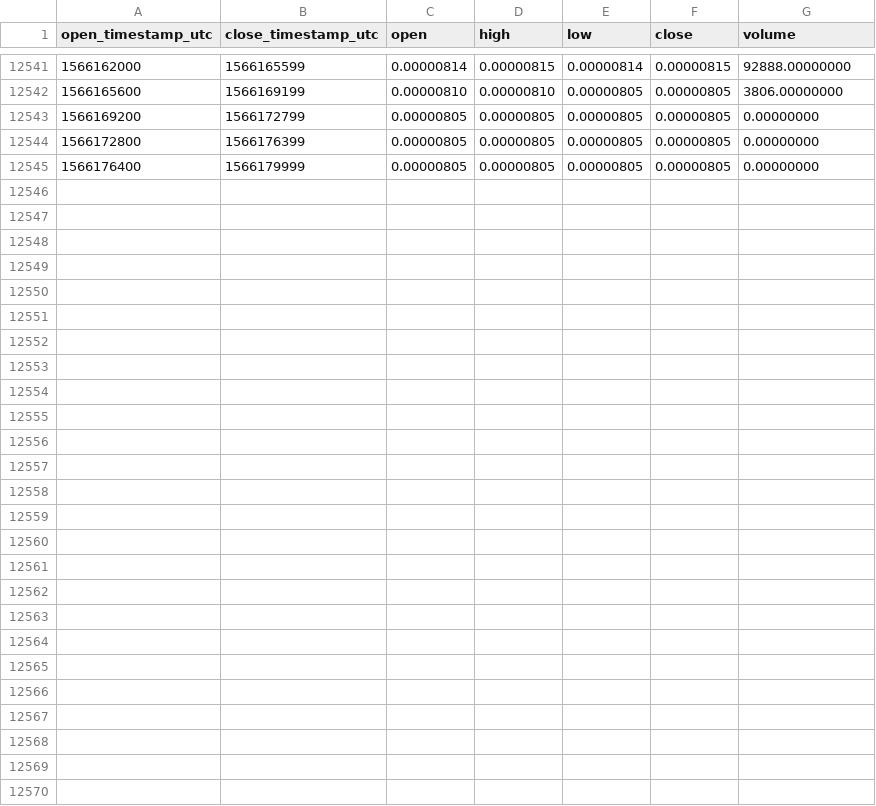
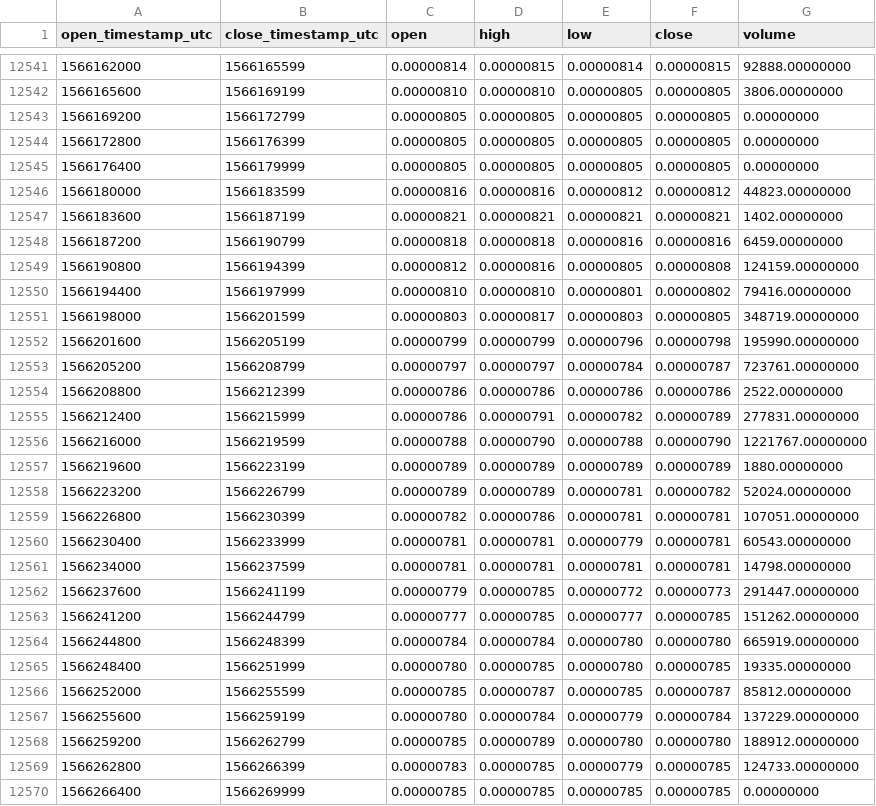
Before and after one commit to cryptobigbro/binance-STORMETH, a CSV file: binance-STORMETH-1h.csv, drawn as a sheet; only a part is shown, gaps mark what is left out.

Commit message:
Update OHLCV data.

```diff
--- a/binance-STORMETH-1h.csv
+++ b/binance-STORMETH-1h.csv
@@ -12545 +12545,26 @@ open_timestamp_utc,close_timestamp_utc,open,high,low,close,volume
 1566176400,1566179999,0.00000805,0.00000805,0.00000805,0.00000805,0.00000000
+1566180000,1566183599,0.00000816,0.00000816,0.00000812,0.00000812,44823.00000000
+1566183600,1566187199,0.00000821,0.00000821,0.00000821,0.00000821,1402.00000000
+1566187200,1566190799,0.00000818,0.00000818,0.00000816,0.00000816,6459.00000000
+1566190800,1566194399,0.00000812,0.00000816,0.00000805,0.00000808,124159.00000000
+1566194400,1566197999,0.00000810,0.00000810,0.00000801,0.00000802,79416.00000000
+1566198000,1566201599,0.00000803,0.00000817,0.00000803,0.00000805,348719.00000000
+1566201600,1566205199,0.00000799,0.00000799,0.00000796,0.00000798,195990.00000000
+1566205200,1566208799,0.00000797,0.00000797,0.00000784,0.00000787,723761.00000000
+1566208800,1566212399,0.00000786,0.00000786,0.00000786,0.00000786,2522.00000000
+1566212400,1566215999,0.00000786,0.00000791,0.00000782,0.00000789,277831.00000000
+1566216000,1566219599,0.00000788,0.00000790,0.00000788,0.00000790,1221767.00000000
+1566219600,1566223199,0.00000789,0.00000789,0.00000789,0.00000789,1880.00000000
+1566223200,1566226799,0.00000789,0.00000789,0.00000781,0.00000782,52024.00000000
+1566226800,1566230399,0.00000782,0.00000786,0.00000781,0.00000781,107051.00000000
+1566230400,1566233999,0.00000781,0.00000781,0.00000779,0.00000781,60543.00000000
+1566234000,1566237599,0.00000781,0.00000781,0.00000781,0.00000781,14798.00000000
+1566237600,1566241199,0.00000779,0.00000785,0.00000772,0.00000773,291447.00000000
+1566241200,1566244799,0.00000777,0.00000785,0.00000777,0.00000785,151262.00000000
+1566244800,1566248399,0.00000784,0.00000784,0.00000780,0.00000780,665919.00000000
+1566248400,1566251999,0.00000780,0.00000785,0.00000780,0.00000785,19335.00000000
+1566252000,1566255599,0.00000785,0.00000787,0.00000785,0.00000787,85812.00000000
+1566255600,1566259199,0.00000780,0.00000784,0.00000779,0.00000784,137229.00000000
+1566259200,1566262799,0.00000785,0.00000789,0.00000780,0.00000780,188912.00000000
+1566262800,1566266399,0.00000783,0.00000785,0.00000779,0.00000785,124733.00000000
+1566266400,1566269999,0.00000785,0.00000785,0.00000785,0.00000785,0.00000000
```
Also changed, not shown: binance-STORMETH-1d.csv.
